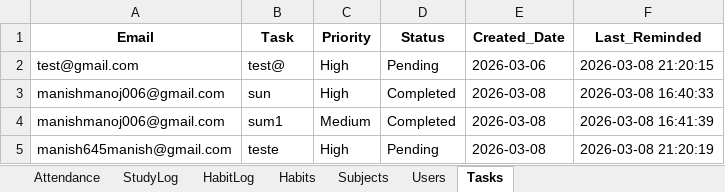
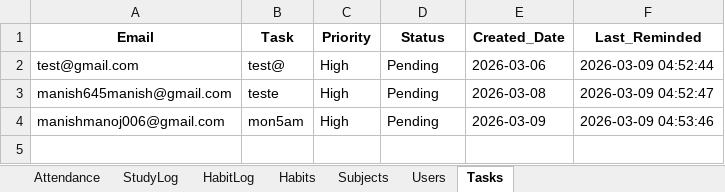
Before and after one commit to manishmanoj006-prog/student-productivity, an Excel workbook: data/database.xlsx, sheet Tasks, drawn as a sheet; values as stored, in another font and other column widths than the file's, no borders; removed rows and columns are numbered as before the commit, all else as after; the diff names each change by its address in the sheet, - before the commit and + after, or states it on an @@ line.

```diff
--- a/data/database.xlsx (sheet Tasks)
+++ b/data/database.xlsx (sheet Tasks)
-F2 (Last_Reminded): 2026-03-08 21:20:15
+F2 (Last_Reminded): 2026-03-09 04:52:44
-row 3: manishmanoj006@gmail.com | sun | High | Completed | 2026-03-08 | 2026-03-08 16:40:33
-row 4: manishmanoj006@gmail.com | sum1 | Medium | Completed | 2026-03-08 | 2026-03-08 16:41:39
-F3 (Last_Reminded): 2026-03-08 21:20:19
+F3 (Last_Reminded): 2026-03-09 04:52:47
+row 4: manishmanoj006@gmail.com | mon5am | High | Pending | 2026-03-09 | 2026-03-09 04:53:46
```
Also changed, not shown: 2 other files.
